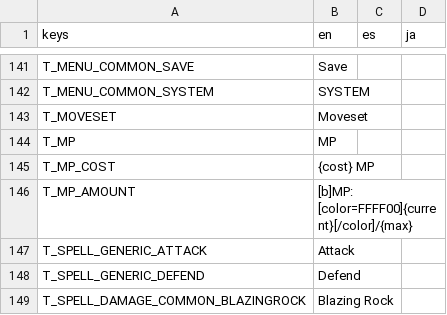
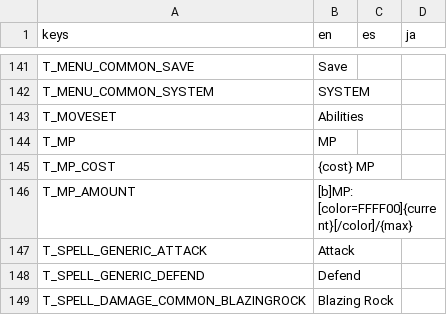
Before and after one commit to Tougon/CopyrightRPG, a CSV file: assets/Localization/TextDatabase.csv, drawn as a sheet; only a part is shown, gaps mark what is left out.

```diff
--- a/assets/Localization/TextDatabase.csv
+++ b/assets/Localization/TextDatabase.csv
@@ -142,3 +142,3 @@ T_MENU_COMMON_SAVE,Save,,
 T_MENU_COMMON_SYSTEM,SYSTEM,,
-T_MOVESET,Moveset,,
+T_MOVESET,Abilities,,
 T_MP,MP,,
```
Also changed, not shown: 24 other files.
